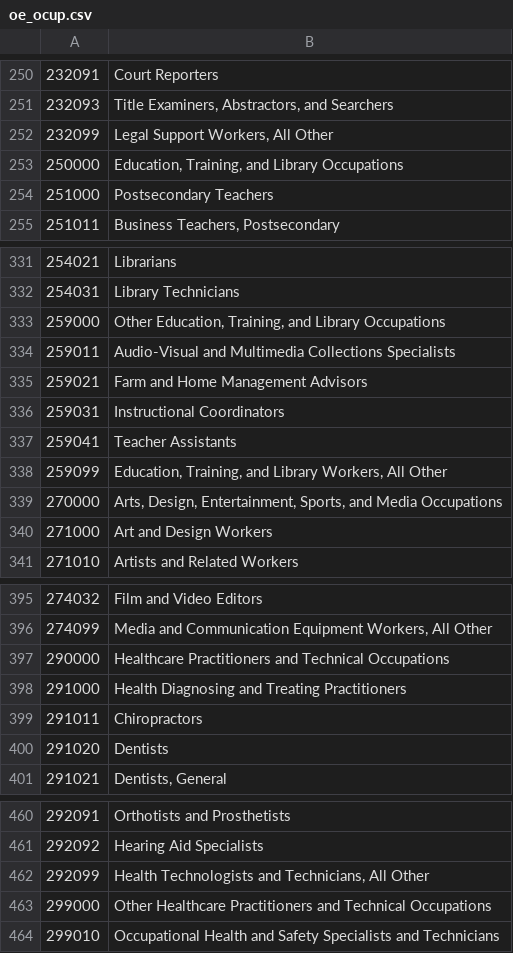
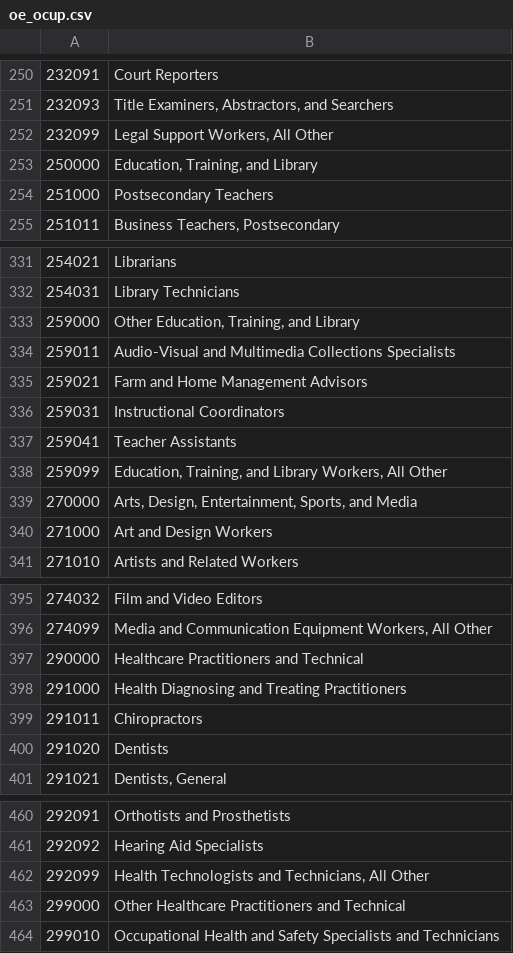
Before and after one commit to MoovnOn/Moovn, a CSV file: Moovn/geo/oe_ocup.csv, drawn as a sheet; only a part is shown, gaps mark what is left out; the diff covers the shown part only.

```diff
--- a/Moovn/geo/oe_ocup.csv
+++ b/Moovn/geo/oe_ocup.csv
@@ -252,3 +252,3 @@
 232099,"Legal Support Workers, All Other"
-250000,"Education, Training, and Library Occupations"
+250000,"Education, Training, and Library"
 251000,Postsecondary Teachers
@@ -332,3 +332,3 @@
 254031,Library Technicians
-259000,"Other Education, Training, and Library Occupations"
+259000,"Other Education, Training, and Library"
 259011,Audio-Visual and Multimedia Collections Specialists
@@ -338,3 +338,3 @@
 259099,"Education, Training, and Library Workers, All Other"
-270000,"Arts, Design, Entertainment, Sports, and Media Occupations"
+270000,"Arts, Design, Entertainment, Sports, and Media"
 271000,Art and Design Workers
@@ -396,3 +396,3 @@
 274099,"Media and Communication Equipment Workers, All Other"
-290000,Healthcare Practitioners and Technical Occupations
+290000,Healthcare Practitioners and Technical
 291000,Health Diagnosing and Treating Practitioners
@@ -462,3 +462,3 @@
 292099,"Health Technologists and Technicians, All Other"
-299000,Other Healthcare Practitioners and Technical Occupations
+299000,Other Healthcare Practitioners and Technical
 299010,Occupational Health and Safety Specialists and Technicians
```
Also changed, not shown: 30 edited cells elsewhere in this file, 2 other files.
